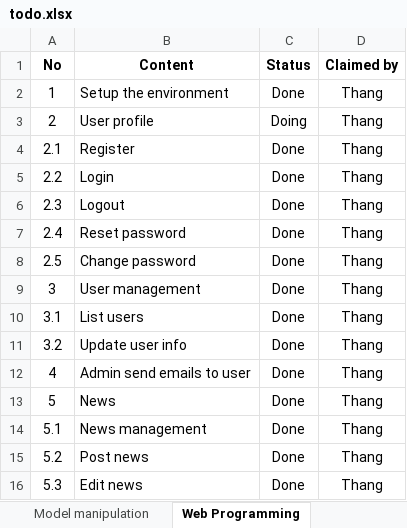
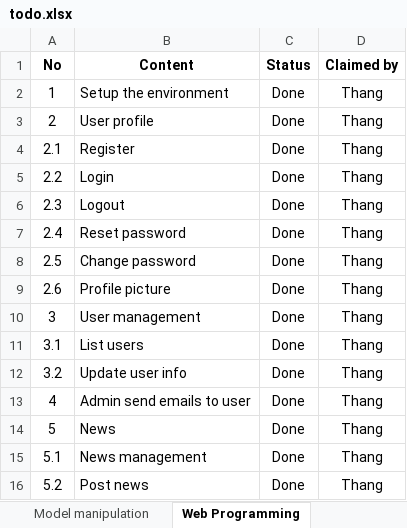
Before and after one commit to DF-thangld/SketchupOulu, an Excel workbook: project_management/todo.xlsx, sheet Web Programming, drawn as a sheet; only a part is shown; the shorter side is filled out with more unchanged rows; values as stored, in another font and other column widths than the file's, no borders; the diff names each change by its address in the sheet, - before the commit and + after, or states it on an @@ line.

Commit message:
Profile pictures

```diff
--- a/project_management/todo.xlsx (sheet Web Programming)
+++ b/project_management/todo.xlsx (sheet Web Programming)
-C3 (Status): Doing
+C3 (Status): Done
+row 9: 2.6 | Profile picture | Done | Thang
```
Also changed, not shown: 33 other files.
